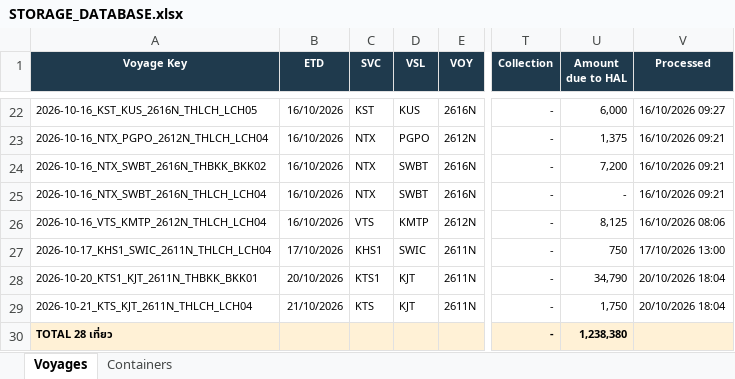
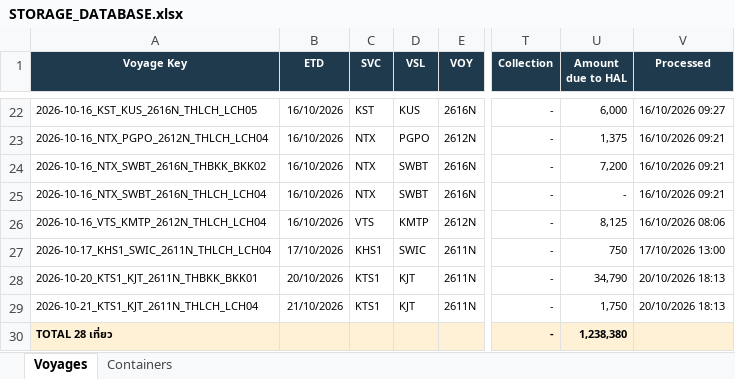
Before and after one commit to sirichai1265/hal-storage-calculator, an Excel workbook: DATABASE/STORAGE_DATABASE.xlsx, sheet Voyages, drawn as a sheet; only a part is shown, gaps mark what is left out; values as stored, in another font and other column widths than the file's, no borders; the diff names each change by its address in the sheet, - before the commit and + after, or states it on an @@ line.

```diff
--- a/DATABASE/STORAGE_DATABASE.xlsx (sheet Voyages)
+++ b/DATABASE/STORAGE_DATABASE.xlsx (sheet Voyages)
-V28:V29 (Processed): 20/10/2026 18:04
+V28:V29 (Processed): 20/10/2026 18:13
-A29 (Voyage Key): 2026-10-21_KTS_KJT_2611N_THLCH_LCH04
+A29 (Voyage Key): 2026-10-21_KTS1_KJT_2611N_THLCH_LCH04
-C29 (SVC): KTS
+C29 (SVC): KTS1
```
Also changed, not shown: sheet Containers, VOYAGES/2026-10-20_KTS1_KJT_2611N_THBKK_BKK01/2026-10-20_KTS1_KJT_2611N_THBKK_BKK01.xlsx, VOYAGES/2026-10-20_KTS1_KJT_2611N_THBKK_BKK01/2026-10-20_KTS1_KJT_2611N_THBKK_BKK01_TEMPLATE.xlsx, 14 other files.
